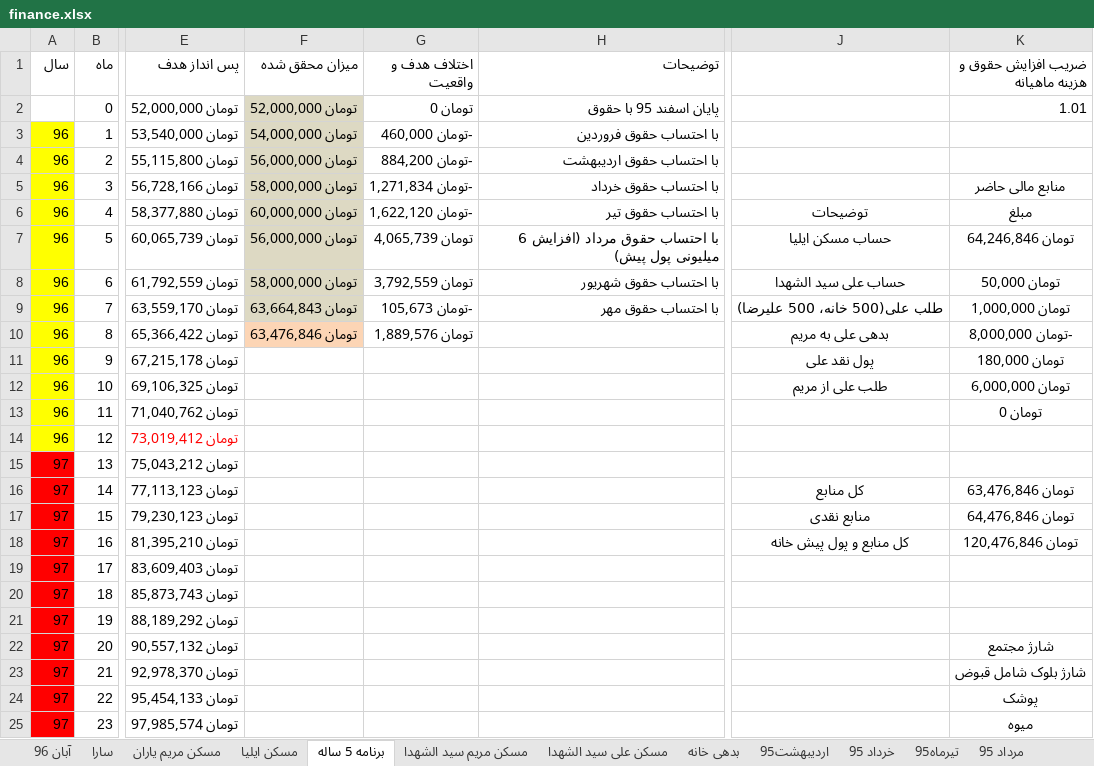
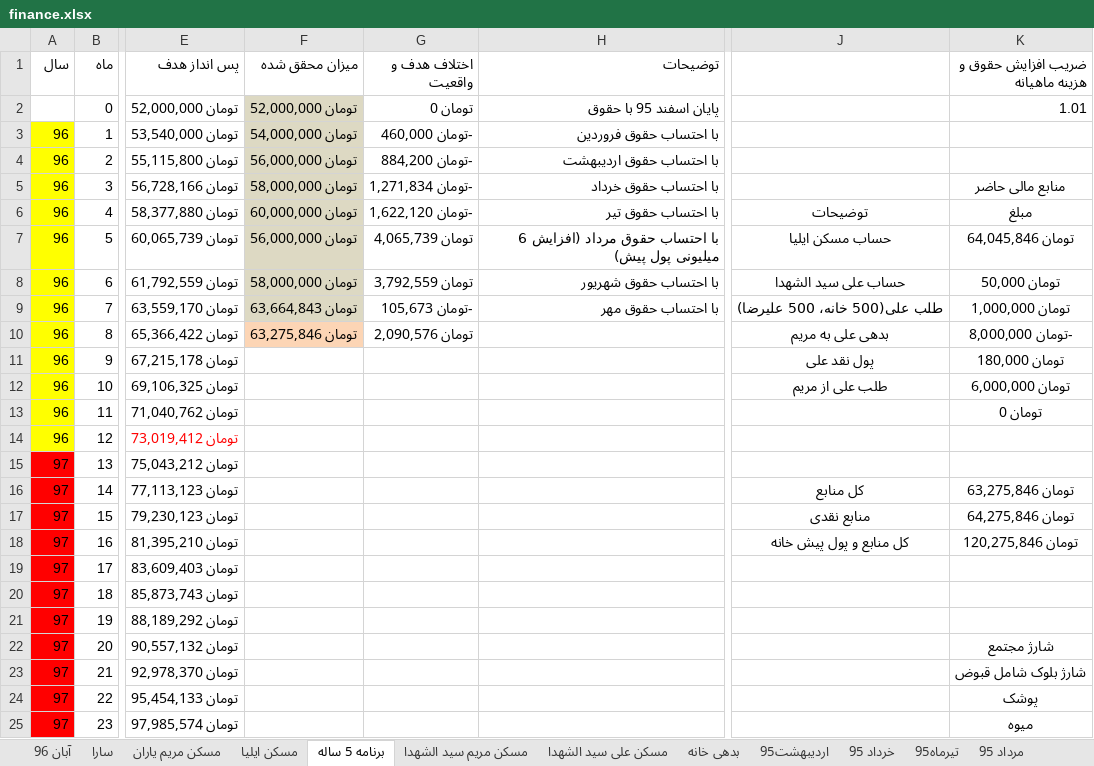
Before and after one commit to ali61n60/AudioDemo, an Excel workbook: AudioDemo/finance/finance.xlsx, sheet برنامه 5 ساله, drawn as a sheet; only a part is shown, gaps mark what is left out; values as stored, in another font and other column widths than the file's, no borders; conditional formats not drawn; the diff names each change by its address in the sheet, - before the commit and + after, or states it on an @@ line.

```diff
--- a/AudioDemo/finance/finance.xlsx (sheet برنامه 5 ساله)
+++ b/AudioDemo/finance/finance.xlsx (sheet برنامه 5 ساله)
-K7 (ضریب افزایش حقوق و هزینه ماهیانه): تومان 64,246,846
+K7 (ضریب افزایش حقوق و هزینه ماهیانه): تومان 64,045,846
-F10 (میزان محقق شده): تومان 63,476,846
+F10 (میزان محقق شده): تومان 63,275,846
-G10 (اختلاف هدف و واقعیت): تومان 1,889,576
+G10 (اختلاف هدف و واقعیت): تومان 2,090,576
-K16 (ضریب افزایش حقوق و هزینه ماهیانه): تومان 63,476,846
+K16 (ضریب افزایش حقوق و هزینه ماهیانه): تومان 63,275,846
-K17 (ضریب افزایش حقوق و هزینه ماهیانه): تومان 64,476,846
+K17 (ضریب افزایش حقوق و هزینه ماهیانه): تومان 64,275,846
-K18 (ضریب افزایش حقوق و هزینه ماهیانه): تومان 120,476,846
+K18 (ضریب افزایش حقوق و هزینه ماهیانه): تومان 120,275,846
```
Also changed, not shown: sheet مسکن ایلیا.
